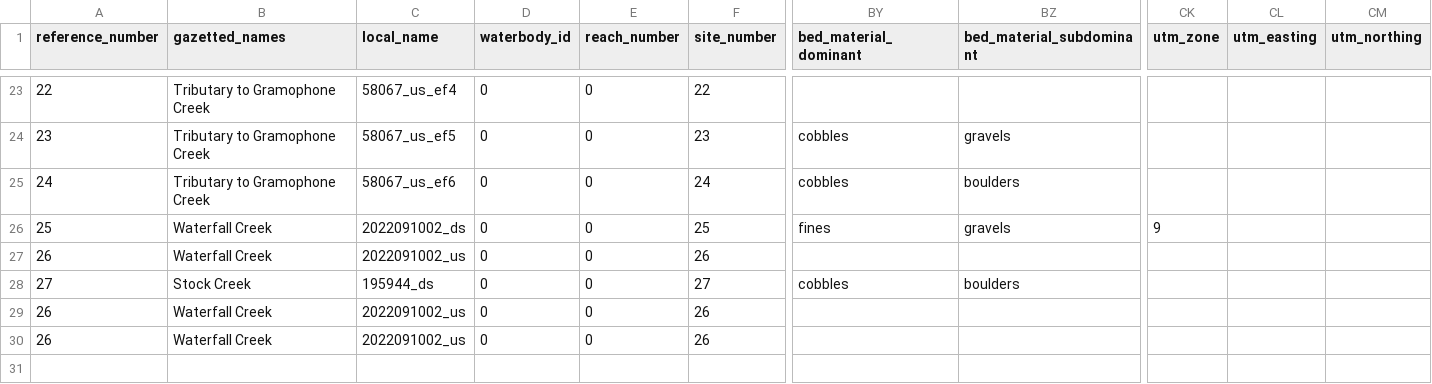
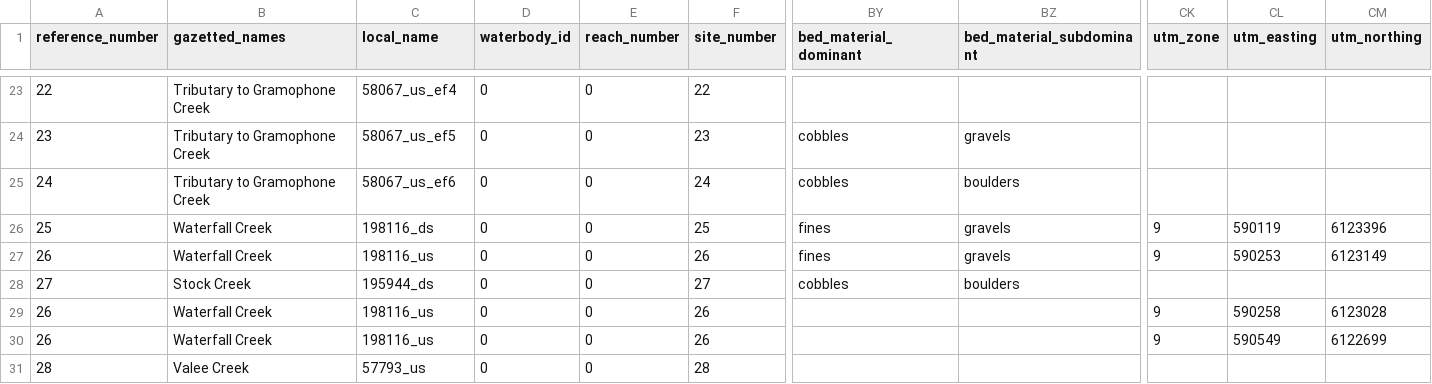
Before and after one commit to NewGraphEnvironment/fish_passage_bulkley_2022_reporting, a CSV file: data/backup/step_4_stream_site_data.csv, drawn as a sheet; only a part is shown, gaps mark what is left out; rows hold the shown columns only; the diff covers the shown part only; the diff names each change by its address in the sheet, - before the commit and + after, or states it on an @@ line.

```diff
--- a/data/backup/step_4_stream_site_data.csv
+++ b/data/backup/step_4_stream_site_data.csv
-C26 (local_name): 2022091002_ds
+C26 (local_name): 198116_ds
-CL26 (utm_easting): (empty)
+CL26 (utm_easting): 590119
-CM26 (utm_northing): (empty)
+CM26 (utm_northing): 6123396
-C27 (local_name): 2022091002_us
+C27 (local_name): 198116_us
-BY27 (bed_material_dominant): (empty)
+BY27 (bed_material_dominant): fines
-BZ27 (bed_material_subdominant): (empty)
+BZ27 (bed_material_subdominant): gravels
-CK27 (utm_zone): (empty)
+CK27 (utm_zone): 9
-CL27 (utm_easting): (empty)
+CL27 (utm_easting): 590253
-CM27 (utm_northing): (empty)
+CM27 (utm_northing): 6123149
-C29:C30 (local_name): 2022091002_us
+C29:C30 (local_name): 198116_us
-CK29:CK30 (utm_zone): (empty)
+CK29:CK30 (utm_zone): 9
-CL29 (utm_easting): (empty)
+CL29 (utm_easting): 590258
-CM29 (utm_northing): (empty)
+CM29 (utm_northing): 6123028
-CL30 (utm_easting): (empty)
+CL30 (utm_easting): 590549
-CM30 (utm_northing): (empty)
+CM30 (utm_northing): 6122699
+row 31: 28 | Valee Creek | 57793_us | 0 | 0 | 28
```
Also changed, not shown: 23 edited cells elsewhere in this file, data/backup/step_1_ref_and_loc_info.csv, data/backup/step_2_fish_coll_data.csv, 33 other files.
